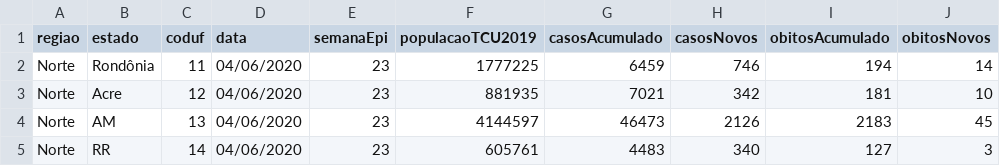
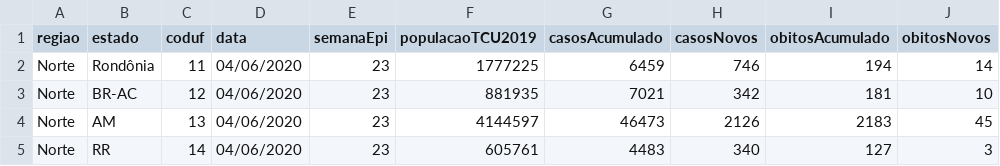
Before and after one commit to mbergonzi/covidrj, a CSV file: Covid_br_04062020.csv, drawn as a sheet; only a part is shown.

Commit message:
Update Covid_br_04062020.csv

```diff
--- a/Covid_br_04062020.csv
+++ b/Covid_br_04062020.csv
@@ -2,3 +2,3 @@ regiao,estado,coduf,data,semanaEpi,populacaoTCU2019,casosAcumulado,casosNovos,ob
 Norte,Rondônia,11,04/06/2020,23,1777225,6459,746,194,14
-Norte,Acre,12,04/06/2020,23,881935,7021,342,181,10
+Norte,BR-AC,12,04/06/2020,23,881935,7021,342,181,10
 Norte,AM,13,04/06/2020,23,4144597,46473,2126,2183,45
```
